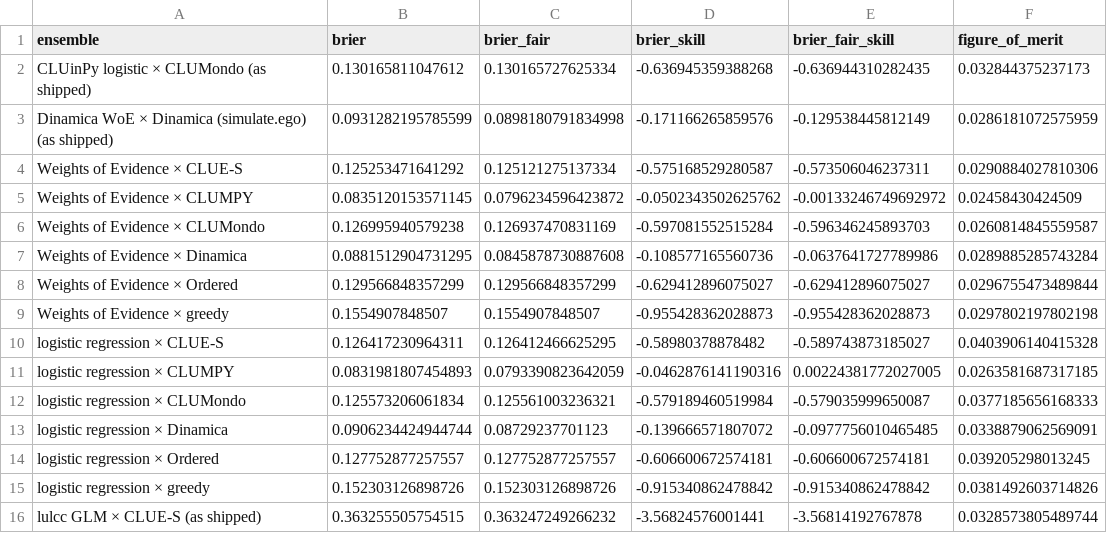
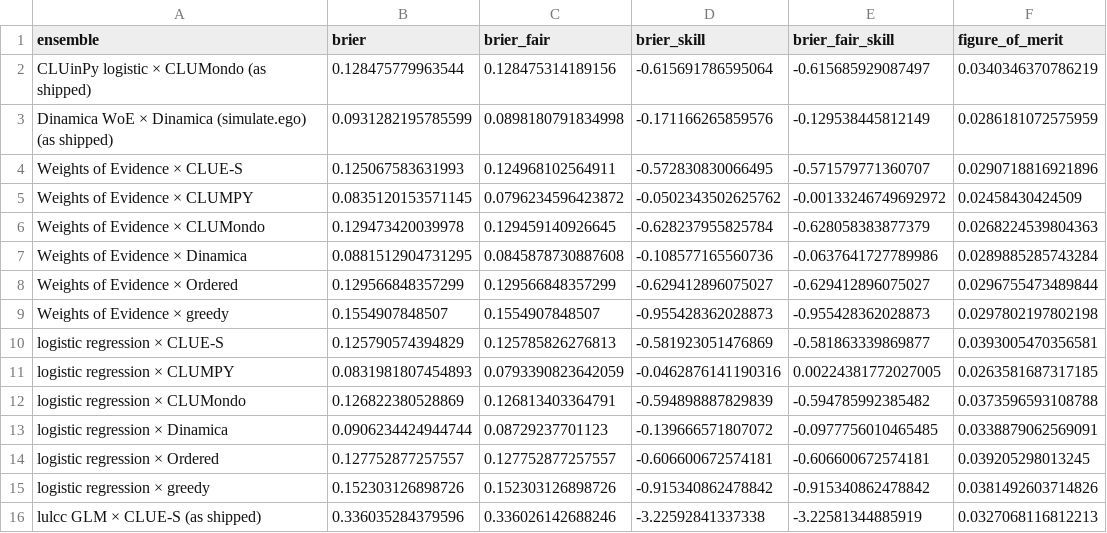
Before and after one commit to mmyrte/evoland-experiments, a CSV file: 2026-09-model-comparison/figures/pie-ensemble-brier.csv, drawn as a sheet; only a part is shown; the diff covers the shown part only.

```diff
--- a/2026-09-model-comparison/figures/pie-ensemble-brier.csv
+++ b/2026-09-model-comparison/figures/pie-ensemble-brier.csv
@@ -1,7 +1,7 @@
 ensemble,brier,brier_fair,brier_skill,brier_fair_skill,figure_of_merit
-CLUinPy logistic × CLUMondo (as shipped),0.130165811047612,0.130165727625334,-0.636945359388268,-0.636944310282435,0.032844375237173
+CLUinPy logistic × CLUMondo (as shipped),0.128475779963544,0.128475314189156,-0.615691786595064,-0.615685929087497,0.0340346370786219
 Dinamica WoE × Dinamica (simulate.ego) (as shipped),0.0931282195785599,0.0898180791834998,-0.171166265859576,-0.129538445812149,0.0286181072575959
-Weights of Evidence × CLUE-S,0.125253471641292,0.125121275137334,-0.575168529280587,-0.573506046237311,0.0290884027810306
+Weights of Evidence × CLUE-S,0.125067583631993,0.124968102564911,-0.572830830066495,-0.571579771360707,0.0290718816921896
 Weights of Evidence × CLUMPY,0.0835120153571145,0.0796234596423872,-0.0502343502625762,-0.00133246749692972,0.02458430424509
-Weights of Evidence × CLUMondo,0.126995940579238,0.126937470831169,-0.597081552515284,-0.596346245893703,0.0260814845559587
+Weights of Evidence × CLUMondo,0.129473420039978,0.129459140926645,-0.628237955825784,-0.628058383877379,0.0268224539804363
 Weights of Evidence × Dinamica,0.0881512904731295,0.0845878730887608,-0.108577165560736,-0.0637641727789986,0.0289885285743284
@@ -9,5 +9,5 @@ Weights of Evidence × Ordered,0.129566848357299,0.129566848357299,-0.6294128960
 Weights of Evidence × greedy,0.1554907848507,0.1554907848507,-0.955428362028873,-0.955428362028873,0.0297802197802198
-logistic regression × CLUE-S,0.126417230964311,0.126412466625295,-0.58980378878482,-0.589743873185027,0.0403906140415328
+logistic regression × CLUE-S,0.125790574394829,0.125785826276813,-0.581923051476869,-0.581863339869877,0.0393005470356581
 logistic regression × CLUMPY,0.0831981807454893,0.0793390823642059,-0.0462876141190316,0.00224381772027005,0.0263581687317185
-logistic regression × CLUMondo,0.125573206061834,0.125561003236321,-0.579189460519984,-0.579035999650087,0.0377185656168333
+logistic regression × CLUMondo,0.126822380528869,0.126813403364791,-0.594898887829839,-0.594785992385482,0.0373596593108788
 logistic regression × Dinamica,0.0906234424944744,0.08729237701123,-0.139666571807072,-0.0977756010465485,0.0338879062569091
@@ -15,2 +15,2 @@ logistic regression × Ordered,0.127752877257557,0.127752877257557,-0.6066006725
 logistic regression × greedy,0.152303126898726,0.152303126898726,-0.915340862478842,-0.915340862478842,0.0381492603714826
-lulcc GLM × CLUE-S (as shipped),0.363255505754515,0.363247249266232,-3.56824576001441,-3.56814192767878,0.0328573805489744
+lulcc GLM × CLUE-S (as shipped),0.336035284379596,0.336026142688246,-3.22592841337338,-3.22581344885919,0.0327068116812213
```
Also changed, not shown: 25 edited cells elsewhere in this file, 2026-09-model-comparison/figures/pie-ensemble-summary.csv, 2026-09-model-comparison/figures/pie-fom-by-transition.csv, 30 other files.
